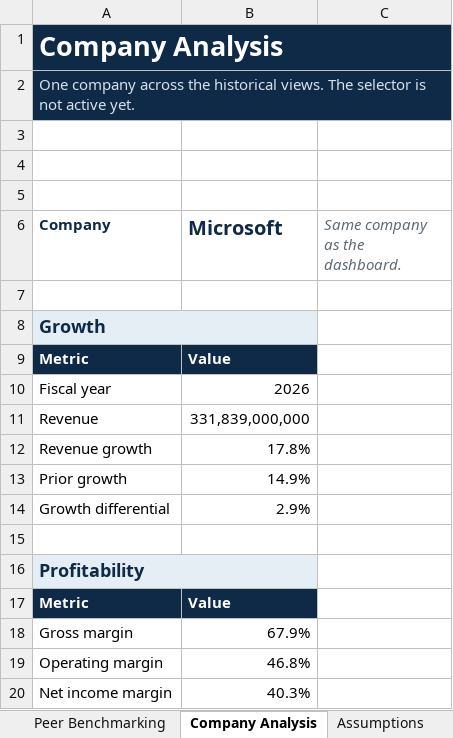
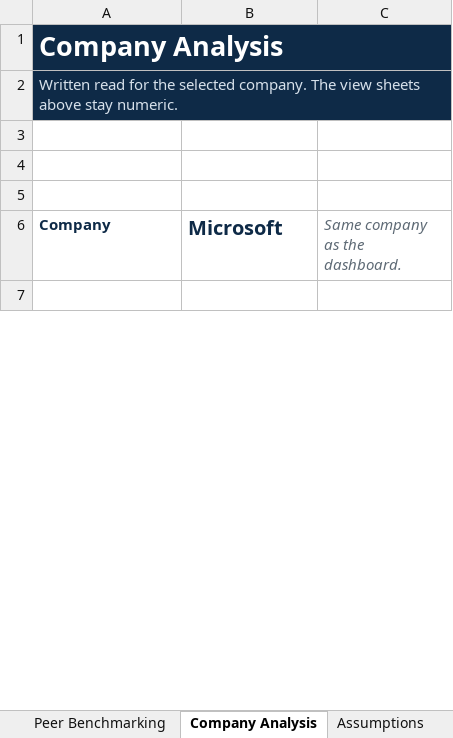
Before and after one commit to treyparkes0/Business-Performance-Analytics-Platform, an Excel workbook: excel/Business_Performance_Analysis.xlsx, sheet Company Analysis, drawn as a sheet; only a part is shown; the shorter side is filled out with more unchanged rows; values as stored, in another font and other column widths than the file's, no borders; removed rows and columns are numbered as before the commit, all else as after; the diff covers the shown part only; the diff names each change by its address in the sheet, - before the commit and + after, or states it on an @@ line.

```diff
--- a/excel/Business_Performance_Analysis.xlsx (sheet Company Analysis)
+++ b/excel/Business_Performance_Analysis.xlsx (sheet Company Analysis)
-A2 (Company): One company across the historical views. The selector is not active yet.
+A2 (Company): Written read for the selected company. The view sheets above stay numeric.
-row 7: (empty)
-row 8: Growth
-row 9: Metric | Value
-row 10: Fiscal year | 2026
-row 11: Revenue | 331,839,000,000
-row 12: Revenue growth | 17.8%
-row 13: Prior growth | 14.9%
-row 14: Growth differential | 2.9%
-row 15: (empty)
-row 16: Profitability
-row 17: Metric | Value
-row 18: Gross margin | 67.9%
-row 19: Operating margin | 46.8%
-row 20: Net income margin | 40.3%
```
Also changed, not shown: 9 added rows and 22 removed rows elsewhere in this sheet, sheet Peer Benchmarking, sheet Executive Dashboard, charts or pictures, 3 other files.
